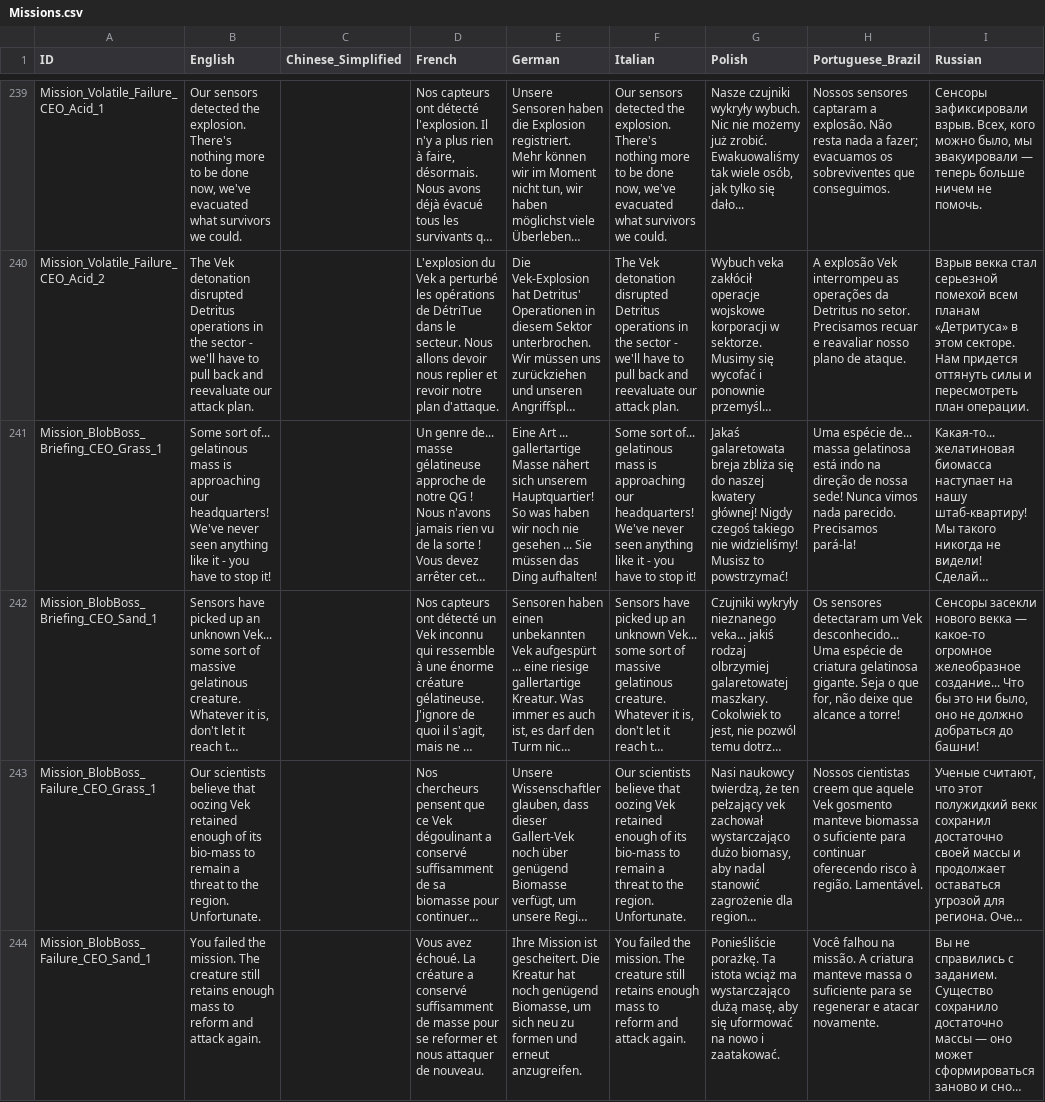
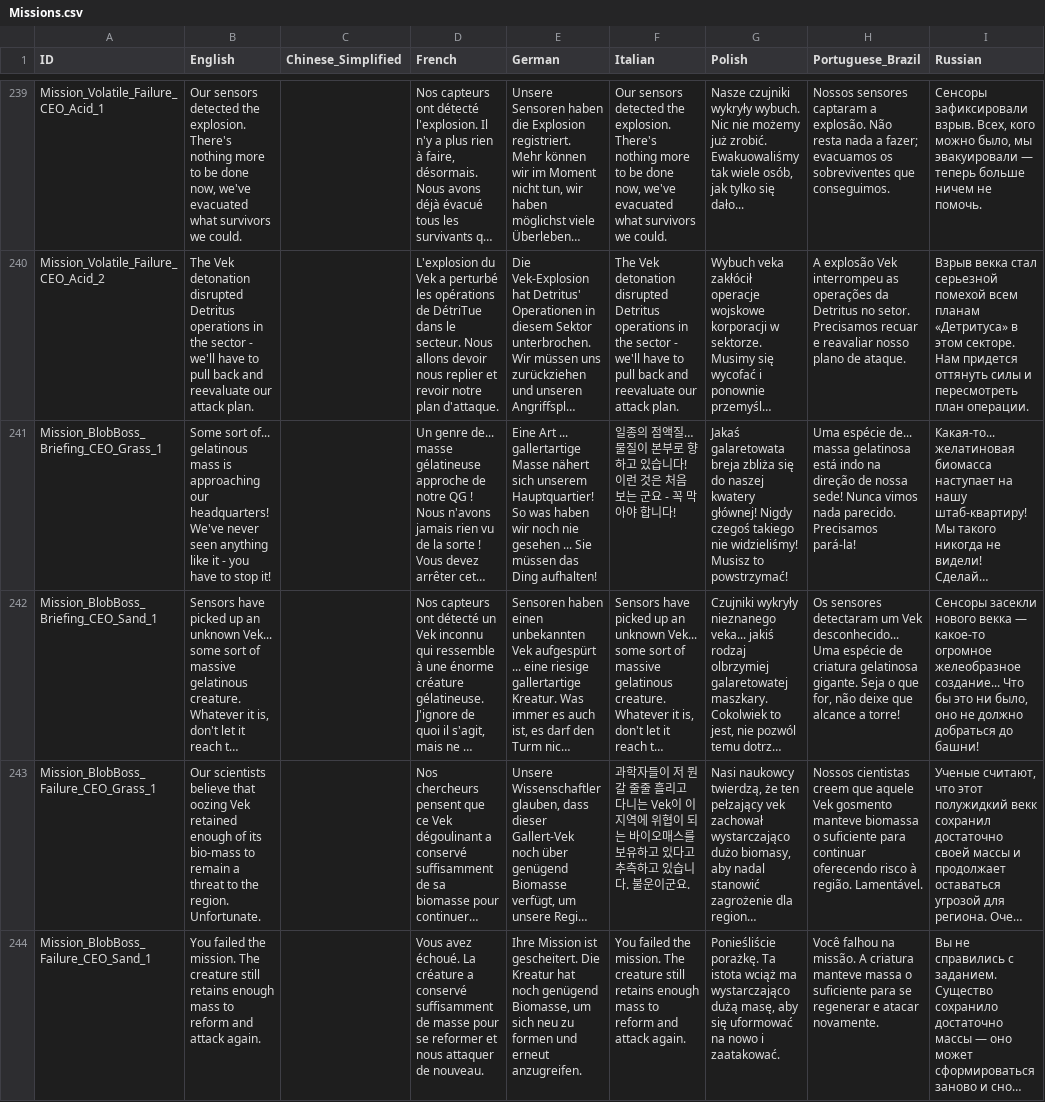
Before and after one commit to marona42/ITBKoreanPatch, a CSV file: scripts/localization/Missions.csv, drawn as a sheet; only a part is shown, gaps mark what is left out; long unchanged cells end in …; the diff covers the shown part only; the diff names each change by its address in the sheet, - before the commit and + after, or states it on an @@ line.

```diff
--- a/scripts/localization/Missions.csv
+++ b/scripts/localization/Missions.csv
-F241 (Italian): Some sort of... gelatinous mass is approaching our headquarters! We've never seen anything like it - you have to stop it!
+F241 (Italian): 일종의 점액질… 물질이 본부로 향하고 있습니다! 이런 것은 처음 보는 군요 - 꼭 막아야 합니다!
-F243 (Italian): Our scientists believe that oozing Vek retained enough of its bio-mass to remain a threat to the region. Unfortunate.
+F243 (Italian): 과학자들이 저 뭔갈 줄줄 흘리고 다니는 Vek이 이 지역에 위협이 되는 바이오매스를 보유하고 있다고 추측하고 있습니다. 불운이군요.
```
Also changed, not shown: 102 edited cells elsewhere in this file, 1 other file.
